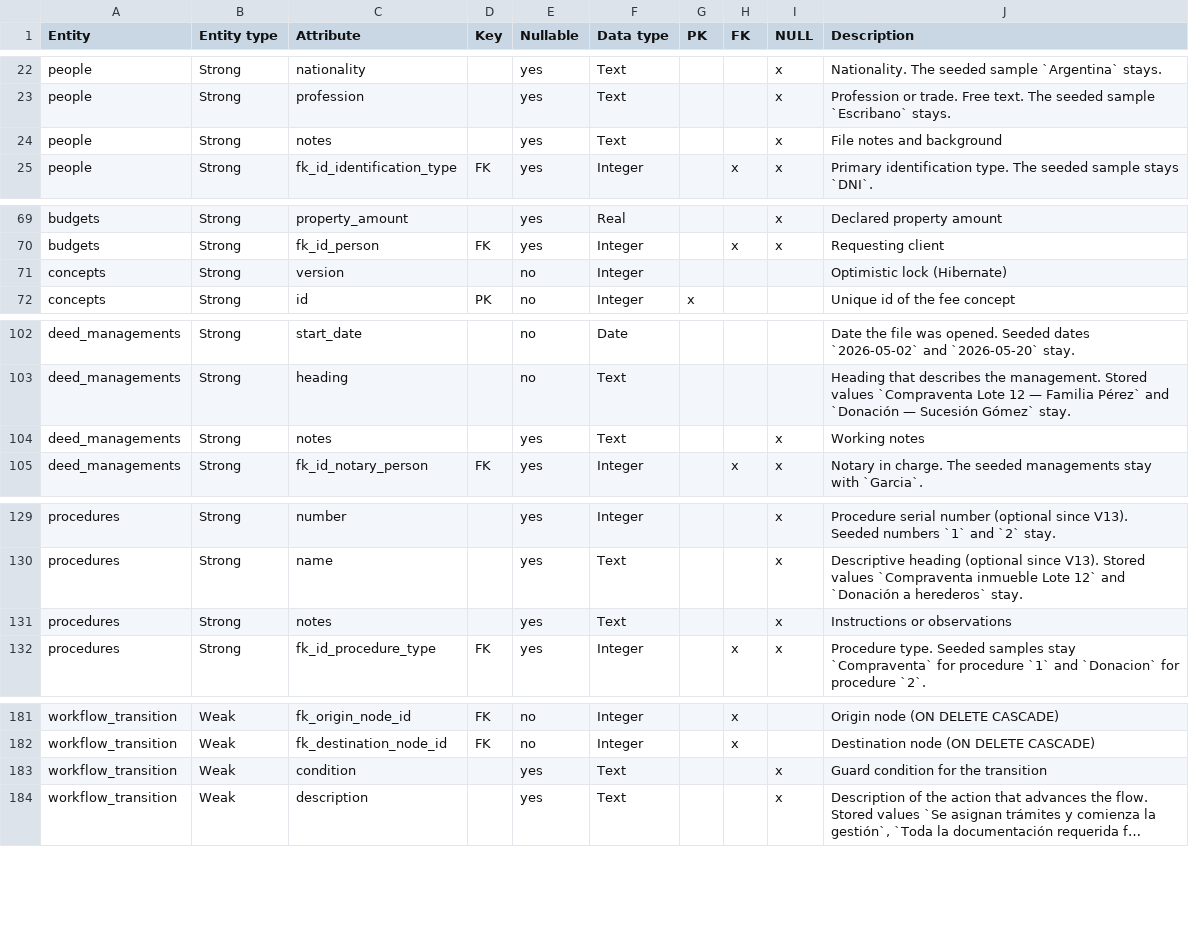
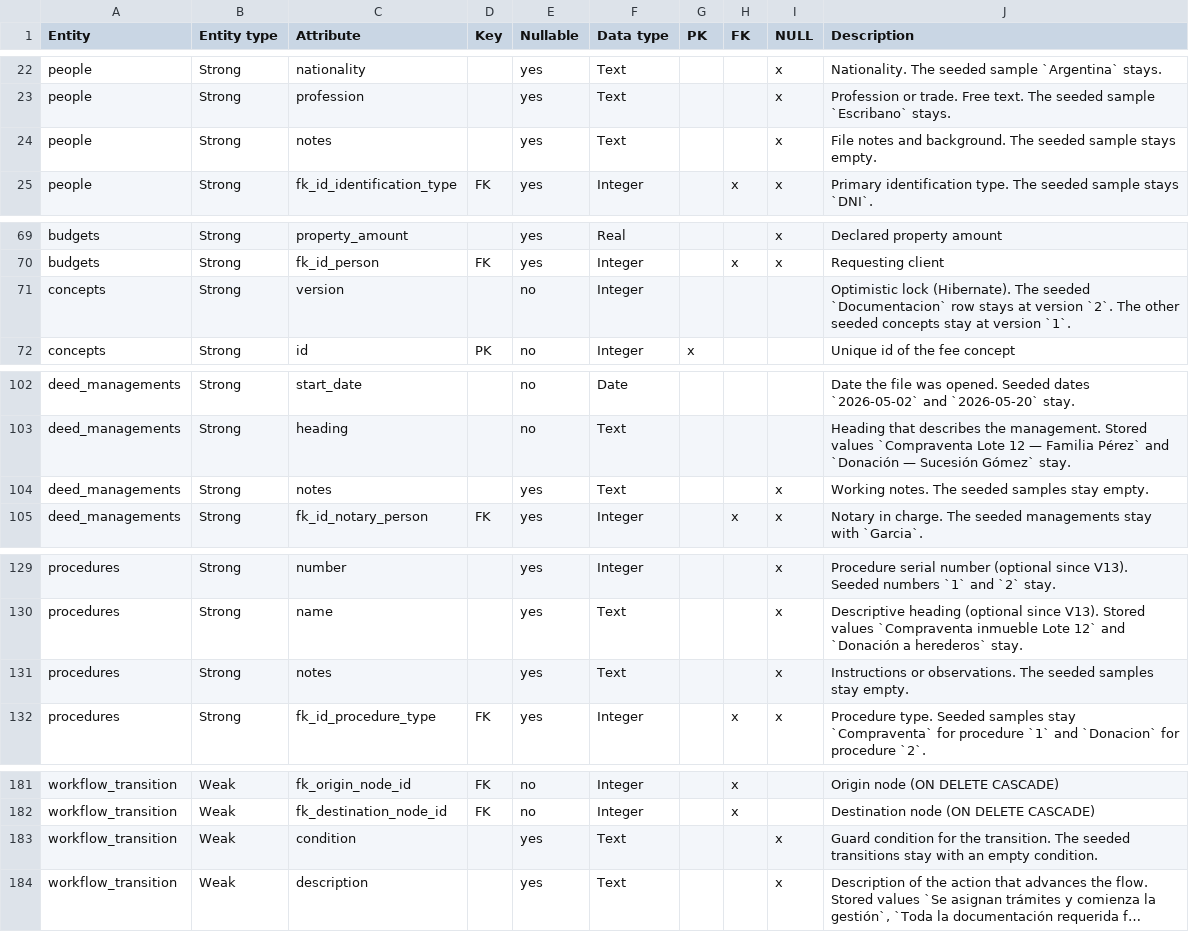
Before and after one commit to matiaspakua/notaire, a CSV file: docs/200-architecture/205-data-model/ERD/Modelo Relacional Escribania - Entidades.csv, drawn as a sheet; only a part is shown, gaps mark what is left out; long unchanged cells end in …; the diff names each change by its address in the sheet, - before the commit and + after, or states it on an @@ line.

```diff
--- a/docs/200-architecture/205-data-model/ERD/Modelo Relacional Escribania - Entidades.csv
+++ b/docs/200-architecture/205-data-model/ERD/Modelo Relacional Escribania - Entidades.csv
-J24 (Description): File notes and background
+J24 (Description): File notes and background. The seeded sample stays empty.
-J71 (Description): Optimistic lock (Hibernate)
+J71 (Description): Optimistic lock (Hibernate). The seeded `Documentacion` row stays at version `2`. The other seeded concepts stay at version `1`.
-J104 (Description): Working notes
+J104 (Description): Working notes. The seeded samples stay empty.
-J131 (Description): Instructions or observations
+J131 (Description): Instructions or observations. The seeded samples stay empty.
-J183 (Description): …for the transition
+J183 (Description): …for the transition. The seeded transitions stay with an empty condition.
```
Also changed, not shown: 2 other files.
